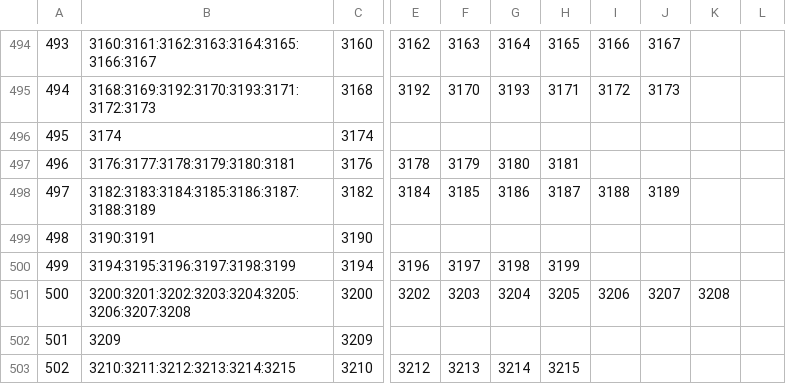
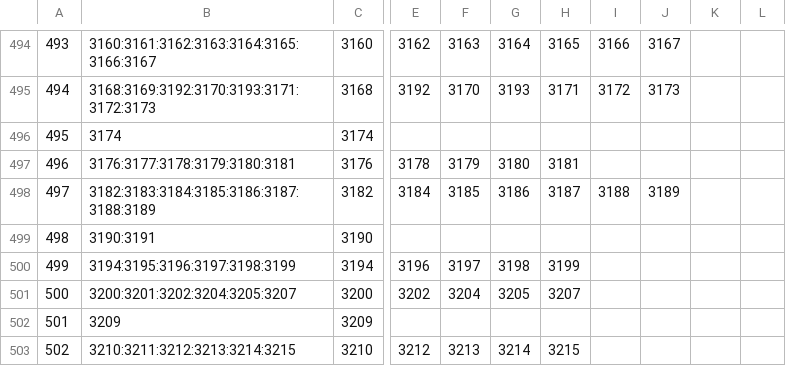
Before and after one commit to alxndr/almost-dead-net, a CSV file: src/data/csv/sets.csv, drawn as a sheet; only a part is shown, gaps mark what is left out; the diff names each change by its address in the sheet, - before the commit and + after, or states it on an @@ line.

```diff
--- a/src/data/csv/sets.csv
+++ b/src/data/csv/sets.csv
-B501: 3200:3201:3202:3203:3204:3205:3206:3207:3208
+B501: 3200:3201:3202:3204:3205:3207
-F501: 3203
+F501: 3204
-G501: 3204
+G501: 3205
-H501: 3205
+H501: 3207
-I501: 3206
+I501: (empty)
-J501: 3207
+J501: (empty)
-K501: 3208
+K501: (empty)
```
Also changed, not shown: src/data/csv/segues.csv, src/data/csv/songperformances.csv, 2 other files.
